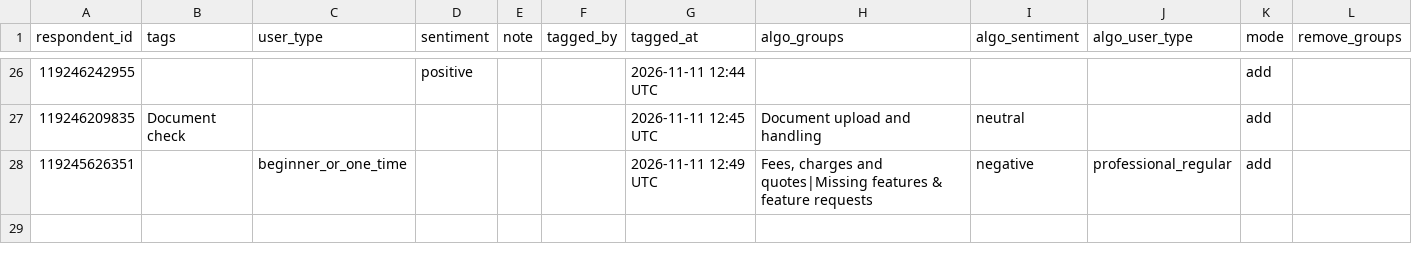
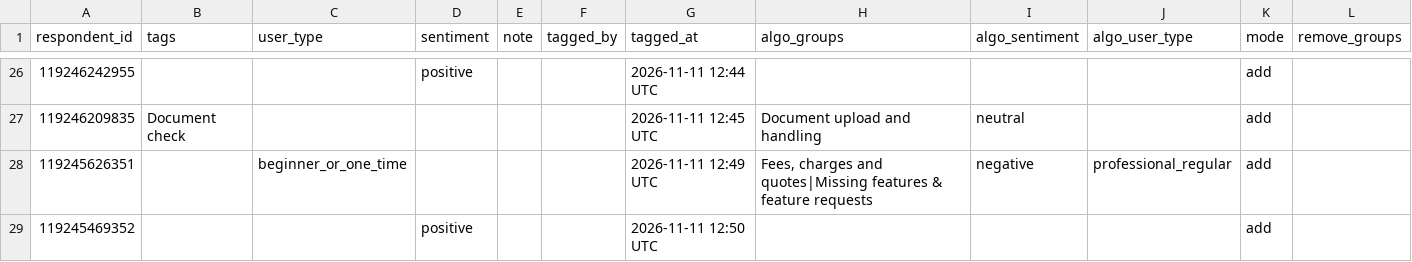
Before and after one commit to NidaAzizMirza/PPFeedback_dashboard, a CSV file: data/manual_tags.csv, drawn as a sheet; only a part is shown, gaps mark what is left out.

Commit message:
Manual tags for respondent 119245469352

```diff
--- a/data/manual_tags.csv
+++ b/data/manual_tags.csv
@@ -28 +28,2 @@ respondent_id,tags,user_type,sentiment,note,tagged_by,tagged_at,algo_groups,algo
 119245626351,,beginner_or_one_time,,,,2026-11-11 12:49 UTC,"Fees, charges and quotes|Missing features & feature requests",negative,professional_regular,add,
+119245469352,,,positive,,,2026-11-11 12:50 UTC,,,,add,
```
